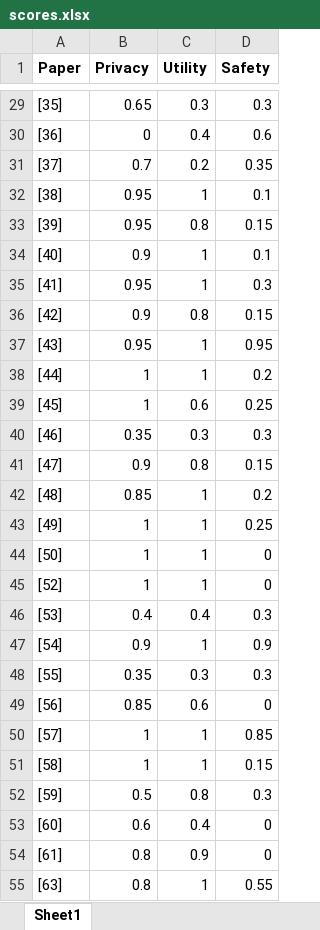
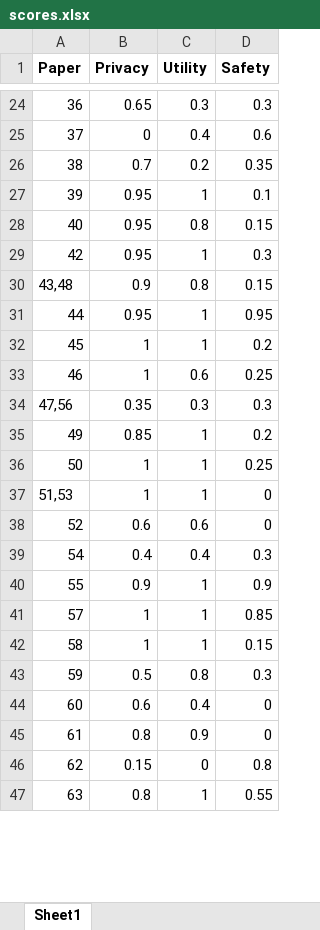
Before and after one commit to paper-repo/sok, an Excel workbook: scores.xlsx, sheet Sheet1, drawn as a sheet; only a part is shown, gaps mark what is left out; values as stored, in another font and other column widths than the file's, no borders; removed rows and columns are numbered as before the commit, all else as after; the diff covers the shown part only; the diff names each change by its address in the sheet, - before the commit and + after, or states it on an @@ line.

```diff
--- a/scores.xlsx (sheet Sheet1)
+++ b/scores.xlsx (sheet Sheet1)
-A24 (Paper): [35]
+A24 (Paper): 36
-A25 (Paper): [36]
+A25 (Paper): 37
-A26 (Paper): [37]
+A26 (Paper): 38
-A27 (Paper): [38]
+A27 (Paper): 39
-A28 (Paper): [39]
+A28 (Paper): 40
-row 34: [40] | 0.9 | 1 | 0.1
-A29 (Paper): [41]
+A29 (Paper): 42
-A30 (Paper): [42]
+A30 (Paper): 43,48
-A31 (Paper): [43]
+A31 (Paper): 44
-A32 (Paper): [44]
+A32 (Paper): 45
-A33 (Paper): [45]
+A33 (Paper): 46
-A34 (Paper): [46]
+A34 (Paper): 47,56
-row 41: [47] | 0.9 | 0.8 | 0.15
-A35 (Paper): [48]
+A35 (Paper): 49
-A36 (Paper): [49]
+A36 (Paper): 50
-A37 (Paper): [50]
+A37 (Paper): 51,53
-row 45: [52] | 1 | 1 | 0
+row 38: 52 | 0.6 | 0.6 | 0
-A39 (Paper): [53]
+A39 (Paper): 54
-A40 (Paper): [54]
+A40 (Paper): 55
-row 48: [55] | 0.35 | 0.3 | 0.3
-row 49: [56] | 0.85 | 0.6 | 0
-A41 (Paper): [57]
+A41 (Paper): 57
-A42 (Paper): [58]
+A42 (Paper): 58
-A43 (Paper): [59]
+A43 (Paper): 59
-A44 (Paper): [60]
+A44 (Paper): 60
-A45 (Paper): [61]
+A45 (Paper): 61
+row 46: 62 | 0.15 | 0 | 0.8
-A47 (Paper): [63]
+A47 (Paper): 63
```
Also changed, not shown: 5 removed rows and 25 edited cells elsewhere in this sheet.
